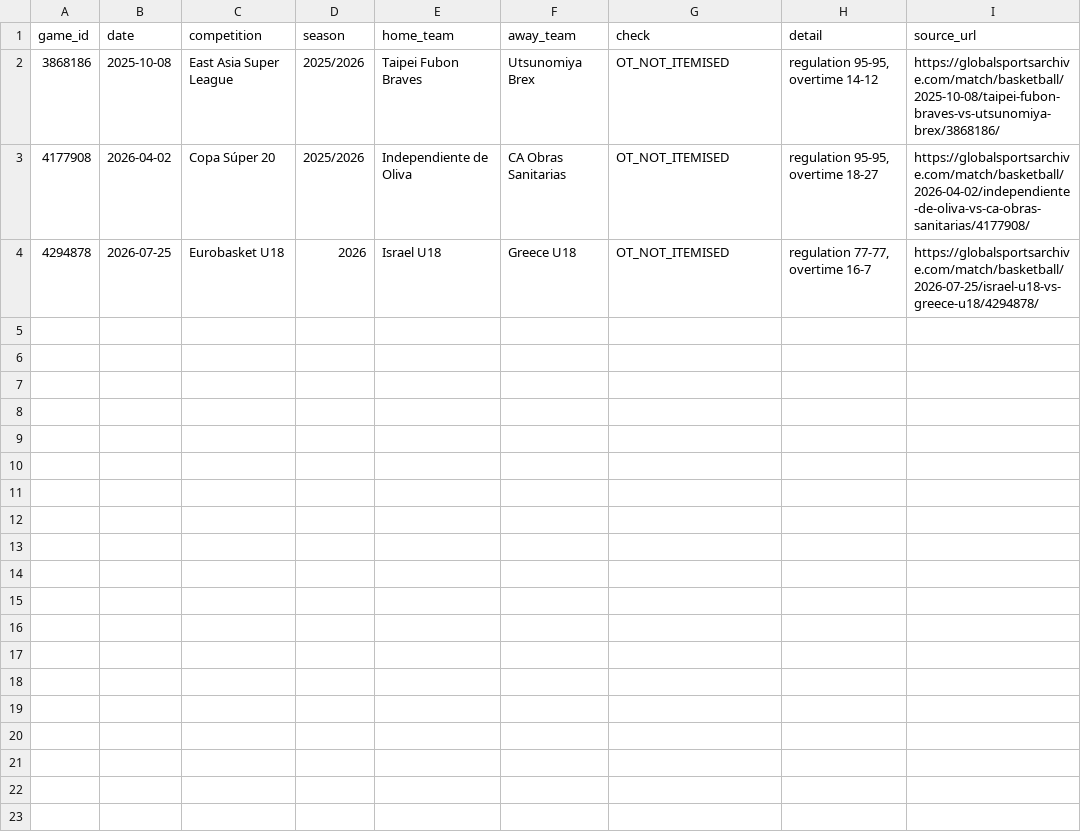
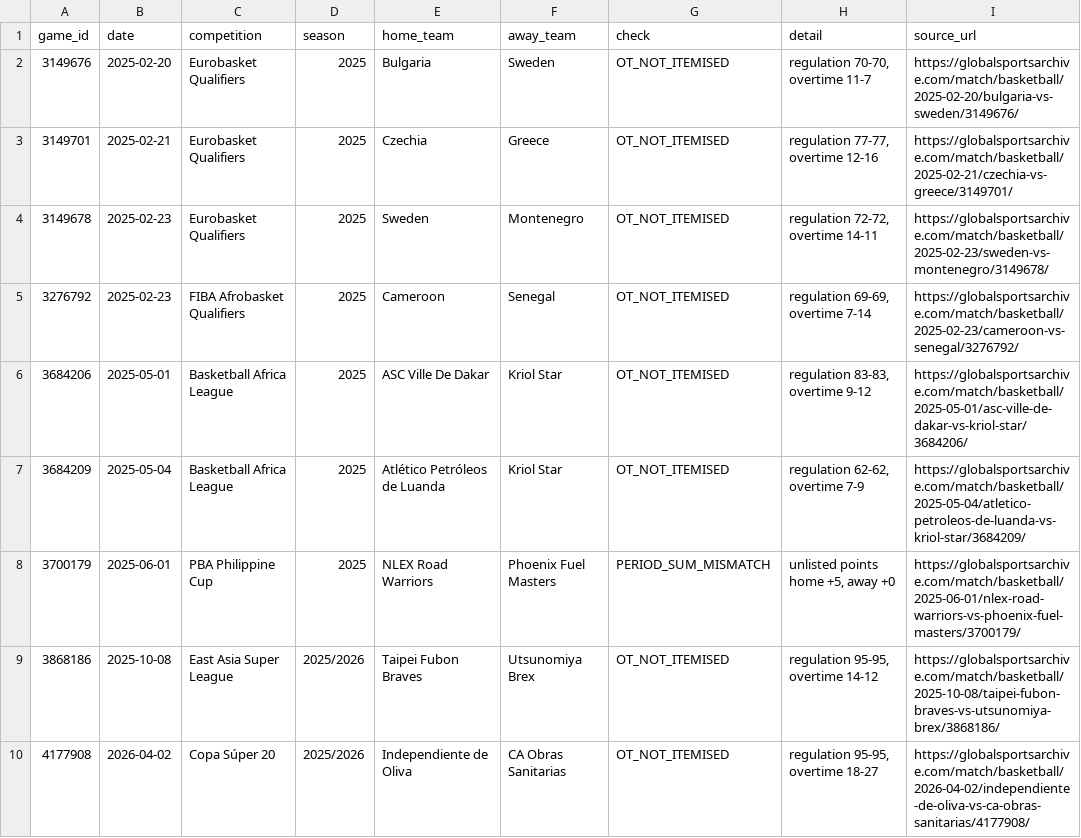
Before and after one commit to David9930/basketball-Quarter-System, a CSV file: data/exceptions.csv, drawn as a sheet; only a part is shown; the shorter side is filled out with more unchanged rows.

```diff
--- a/data/exceptions.csv
+++ b/data/exceptions.csv
@@ -1,2 +1,9 @@
 game_id,date,competition,season,home_team,away_team,check,detail,source_url
+3149676,2025-02-20,Eurobasket Qualifiers,2025,Bulgaria,Sweden,OT_NOT_ITEMISED,"regulation 70-70, overtime 11-7",https://globalsportsarchive.com/match/basketball/2025-02-20/bulgaria-vs-sweden/3149676/
+3149701,2025-02-21,Eurobasket Qualifiers,2025,Czechia,Greece,OT_NOT_ITEMISED,"regulation 77-77, overtime 12-16",https://globalsportsarchive.com/match/basketball/2025-02-21/czechia-vs-greece/3149701/
+3149678,2025-02-23,Eurobasket Qualifiers,2025,Sweden,Montenegro,OT_NOT_ITEMISED,"regulation 72-72, overtime 14-11",https://globalsportsarchive.com/match/basketball/2025-02-23/sweden-vs-montenegro/3149678/
+3276792,2025-02-23,FIBA Afrobasket Qualifiers,2025,Cameroon,Senegal,OT_NOT_ITEMISED,"regulation 69-69, overtime 7-14",https://globalsportsarchive.com/match/basketball/2025-02-23/cameroon-vs-senegal/3276792/
+3684206,2025-05-01,Basketball Africa League,2025,ASC Ville De Dakar,Kriol Star,OT_NOT_ITEMISED,"regulation 83-83, overtime 9-12",https://globalsportsarchive.com/match/basketball/2025-05-01/asc-ville-de-dakar-vs-kriol-star/3684206/
+3684209,2025-05-04,Basketball Africa League,2025,Atlético Petróleos de Luanda,Kriol Star,OT_NOT_ITEMISED,"regulation 62-62, overtime 7-9",https://globalsportsarchive.com/match/basketball/2025-05-04/atletico-petroleos-de-luanda-vs-kriol-star/3684209/
+3700179,2025-06-01,PBA Philippine Cup,2025,NLEX Road Warriors,Phoenix Fuel Masters,PERIOD_SUM_MISMATCH,"unlisted points home +5, away +0",https://globalsportsarchive.com/match/basketball/2025-06-01/nlex-road-warriors-vs-phoenix-fuel-masters/3700179/
 3868186,2025-10-08,East Asia Super League,2025/2026,Taipei Fubon Braves,Utsunomiya Brex,OT_NOT_ITEMISED,"regulation 95-95, overtime 14-12",https://globalsportsarchive.com/match/basketball/2025-10-08/taipei-fubon-braves-vs-utsunomiya-brex/3868186/
```
Also changed, not shown: data/games/2025-01.csv, data/games/2025-06.csv, 32 other files.
